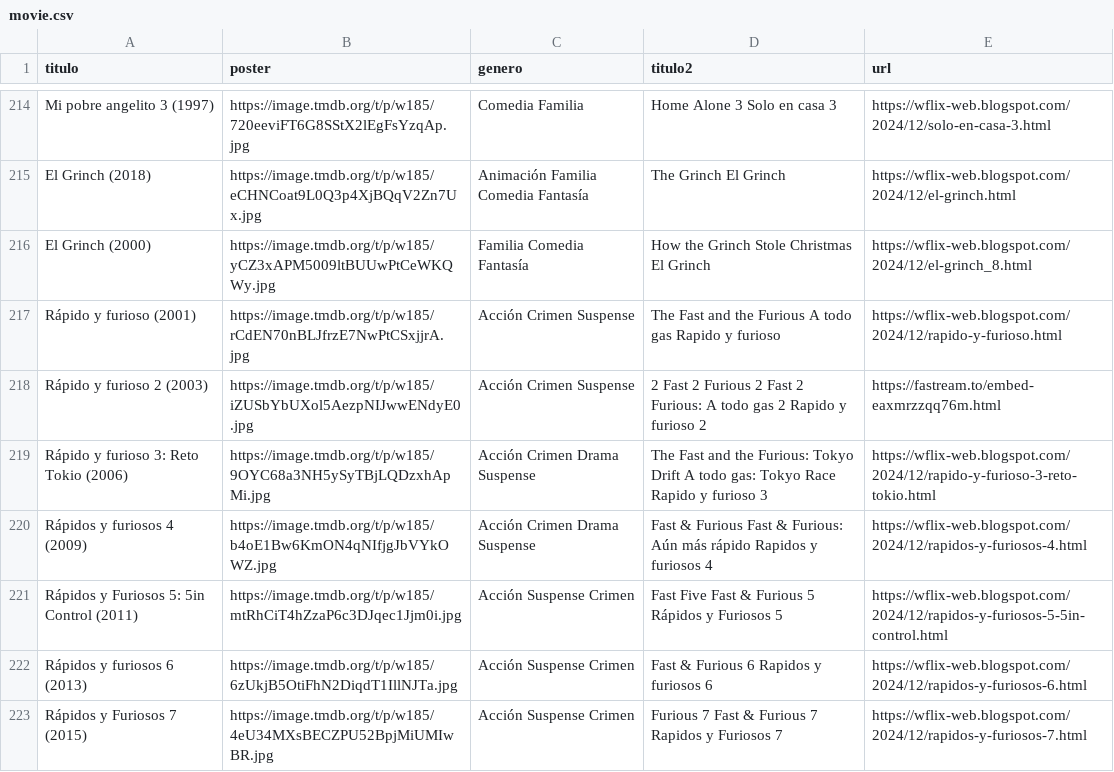
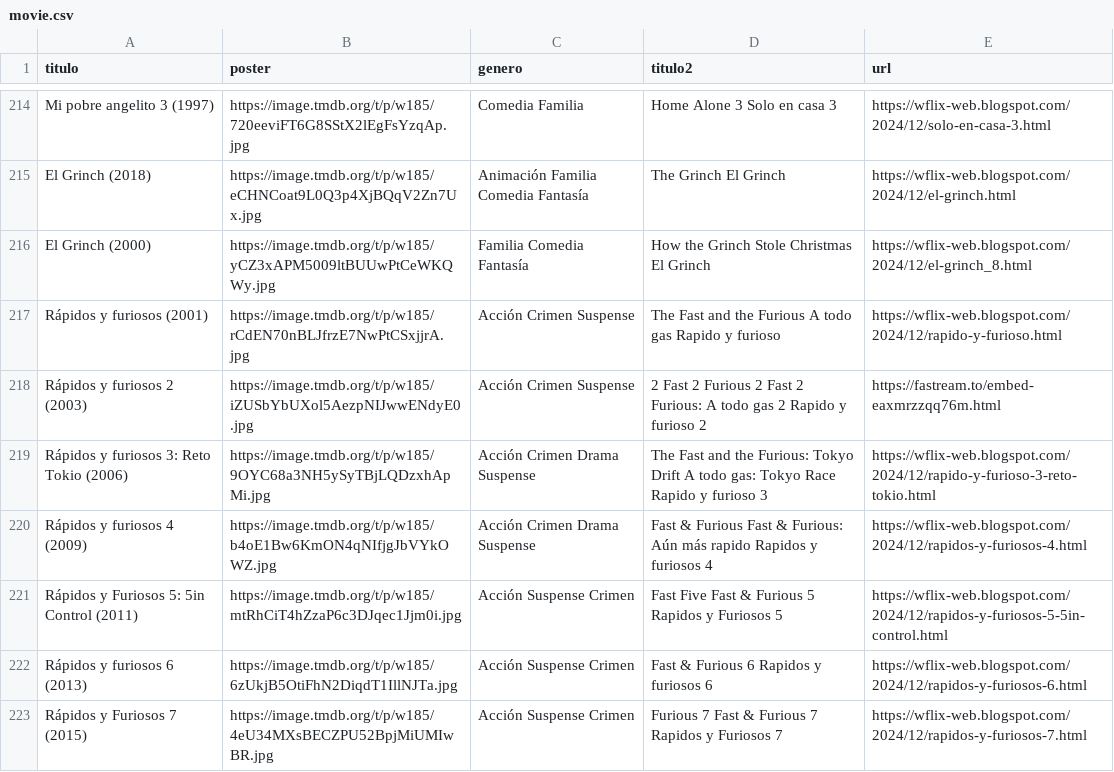
Before and after one commit to willdevs/movies, a CSV file: movie.csv, drawn as a sheet; only a part is shown, gaps mark what is left out.

Commit message:
Update movie.csv

```diff
--- a/movie.csv
+++ b/movie.csv
@@ -216,7 +216,7 @@ El Grinch (2018),https://image.tmdb.org/t/p/w185/eCHNCoat9L0Q3p4XjBQqV2Zn7Ux.jpg
 El Grinch (2000),https://image.tmdb.org/t/p/w185/yCZ3xAPM5009ltBUUwPtCeWKQWy.jpg,Familia Comedia Fantasía,How the Grinch Stole Christmas El Grinch,https://wflix-web.blogspot.com/2024/12/el-grinch_8.html
-Rápido y furioso (2001),https://image.tmdb.org/t/p/w185/rCdEN70nBLJfrzE7NwPtCSxjjrA.jpg,Acción Crimen Suspense,The Fast and the Furious A todo gas Rapido y furioso,https://wflix-web.blogspot.com/2024/12/rapido-y-furioso.html
-Rápido y furioso 2 (2003),https://image.tmdb.org/t/p/w185/iZUSbYbUXol5AezpNIJwwENdyE0.jpg,Acción Crimen Suspense,2 Fast 2 Furious 2 Fast 2 Furious: A todo gas 2 Rapido y furioso 2,https://fastream.to/embed-eaxmrzzqq76m.html
-Rápido y furioso 3: Reto Tokio (2006),https://image.tmdb.org/t/p/w185/9OYC68a3NH5ySyTBjLQDzxhApMi.jpg,Acción Crimen Drama Suspense,The Fast and the Furious: Tokyo Drift A todo gas: Tokyo Race Rapido y furioso 3,https://wflix-web.blogspot.com/2024/12/rapido-y-furioso-3-reto-tokio.html
-Rápidos y furiosos 4 (2009),https://image.tmdb.org/t/p/w185/b4oE1Bw6KmON4qNIfjgJbVYkOWZ.jpg,Acción Crimen Drama Suspense,Fast & Furious Fast & Furious: Aún más rápido Rapidos y furiosos 4,https://wflix-web.blogspot.com/2024/12/rapidos-y-furiosos-4.html
-Rápidos y Furiosos 5: 5in Control (2011),https://image.tmdb.org/t/p/w185/mtRhCiT4hZzaP6c3DJqec1Jjm0i.jpg,Acción Suspense Crimen,Fast Five Fast & Furious 5 Rápidos y Furiosos 5,https://wflix-web.blogspot.com/2024/12/rapidos-y-furiosos-5-5in-control.html
+Rápidos y furiosos (2001),https://image.tmdb.org/t/p/w185/rCdEN70nBLJfrzE7NwPtCSxjjrA.jpg,Acción Crimen Suspense,The Fast and the Furious A todo gas Rapido y furioso,https://wflix-web.blogspot.com/2024/12/rapido-y-furioso.html
+Rápidos y furiosos 2 (2003),https://image.tmdb.org/t/p/w185/iZUSbYbUXol5AezpNIJwwENdyE0.jpg,Acción Crimen Suspense,2 Fast 2 Furious 2 Fast 2 Furious: A todo gas 2 Rapido y furioso 2,https://fastream.to/embed-eaxmrzzqq76m.html
+Rápidos y furiosos 3: Reto Tokio (2006),https://image.tmdb.org/t/p/w185/9OYC68a3NH5ySyTBjLQDzxhApMi.jpg,Acción Crimen Drama Suspense,The Fast and the Furious: Tokyo Drift A todo gas: Tokyo Race Rapido y furioso 3,https://wflix-web.blogspot.com/2024/12/rapido-y-furioso-3-reto-tokio.html
+Rápidos y furiosos 4 (2009),https://image.tmdb.org/t/p/w185/b4oE1Bw6KmON4qNIfjgJbVYkOWZ.jpg,Acción Crimen Drama Suspense,Fast & Furious Fast & Furious: Aún más rapido Rapidos y furiosos 4,https://wflix-web.blogspot.com/2024/12/rapidos-y-furiosos-4.html
+Rápidos y Furiosos 5: 5in Control (2011),https://image.tmdb.org/t/p/w185/mtRhCiT4hZzaP6c3DJqec1Jjm0i.jpg,Acción Suspense Crimen,Fast Five Fast & Furious 5 Rapidos y Furiosos 5,https://wflix-web.blogspot.com/2024/12/rapidos-y-furiosos-5-5in-control.html
 Rápidos y furiosos 6 (2013),https://image.tmdb.org/t/p/w185/6zUkjB5OtiFhN2DiqdT1IllNJTa.jpg,Acción Suspense Crimen,Fast & Furious 6 Rapidos y furiosos 6,https://wflix-web.blogspot.com/2024/12/rapidos-y-furiosos-6.html
```
